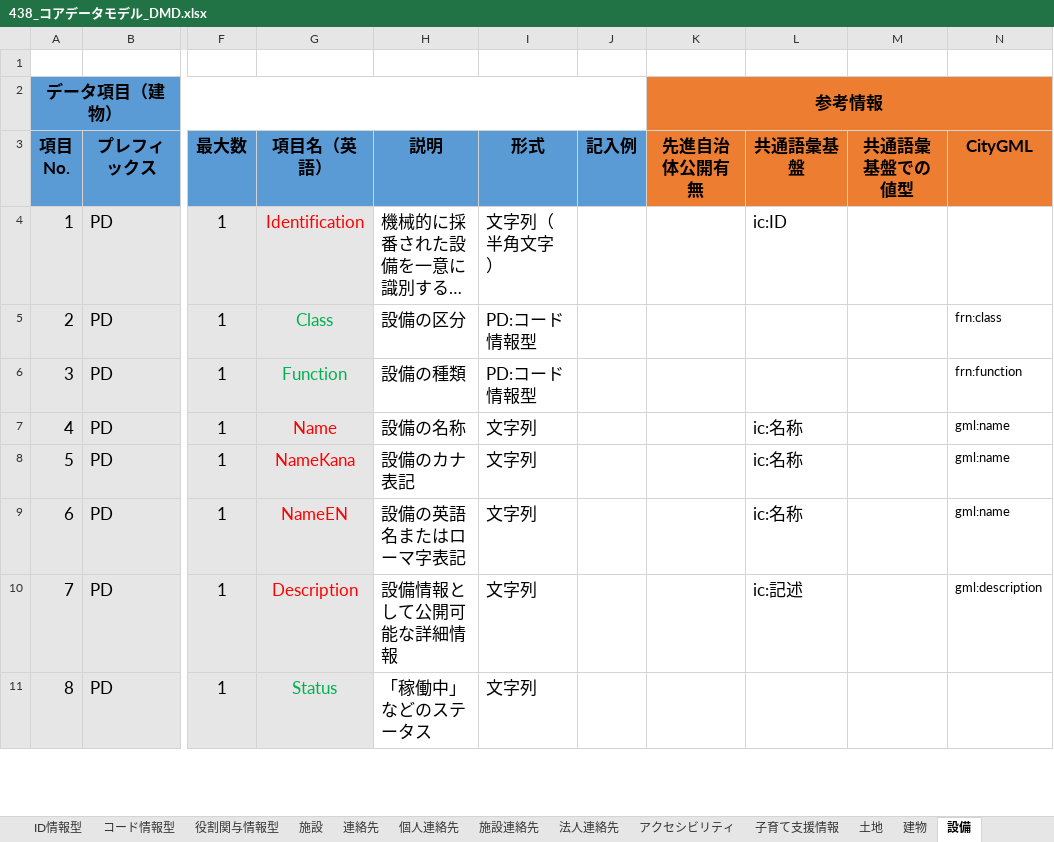
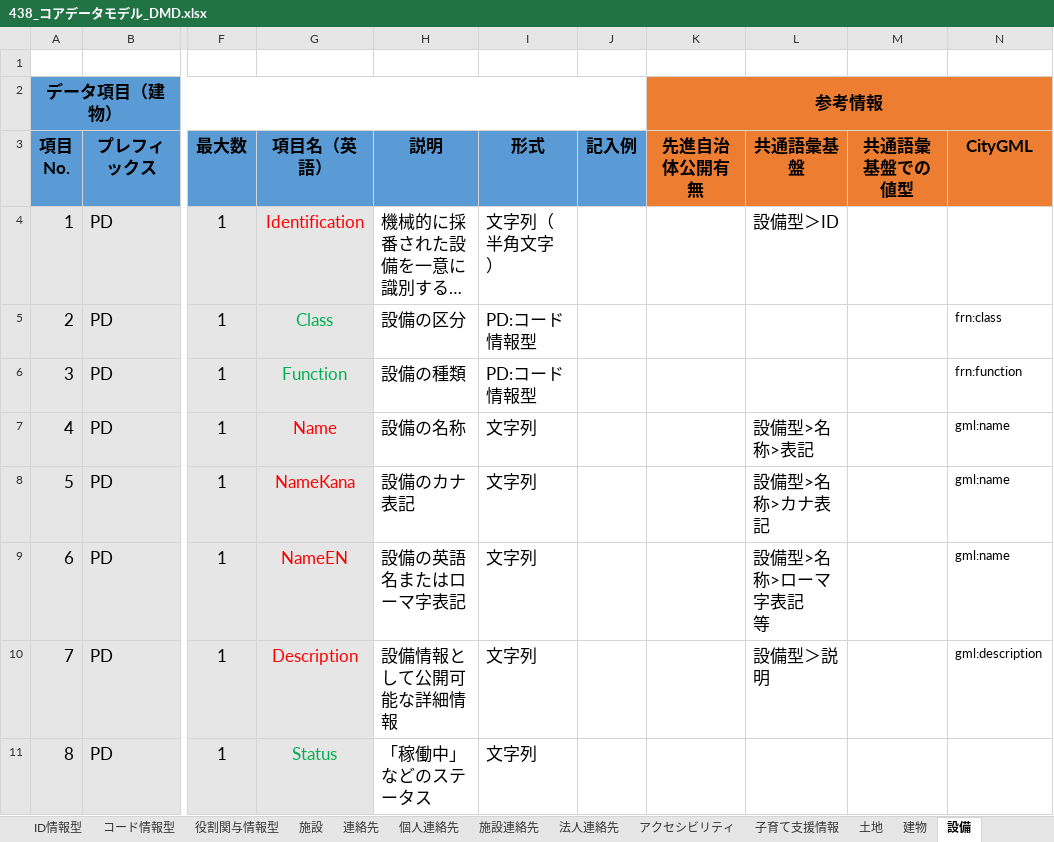
Before and after one commit to JDA-DM/GIF, an Excel workbook: 430_コアデータモデル/438_コアデータモデル_DMD.xlsx, sheet 設備, drawn as a sheet; only a part is shown, gaps mark what is left out; long unchanged cells end in …; values as stored, in another font and other column widths than the file's, no borders; conditional formats not drawn; ↵ is a line break in a cell; the diff covers the shown part only; the diff names each change by its address in the sheet, - before the commit and + after, or states it on an @@ line.

```diff
--- a/430_コアデータモデル/438_コアデータモデル_DMD.xlsx (sheet 設備)
+++ b/430_コアデータモデル/438_コアデータモデル_DMD.xlsx (sheet 設備)
-L4 (共通語彙基盤): ic:ID
+L4 (共通語彙基盤): 設備型＞ID
-L7 (共通語彙基盤): ic:名称
+L7 (共通語彙基盤): 設備型>名称>表記
-L8 (共通語彙基盤): ic:名称
+L8 (共通語彙基盤): 設備型>名称>カナ表記
-L9 (共通語彙基盤): ic:名称
+L9 (共通語彙基盤): 設備型>名称>ローマ字表記 ↵ 等
-L10 (共通語彙基盤): ic:記述
+L10 (共通語彙基盤): 設備型＞説明
```
Also changed, not shown: 8 edited cells elsewhere in this sheet, sheet 建物, sheet 土地.
